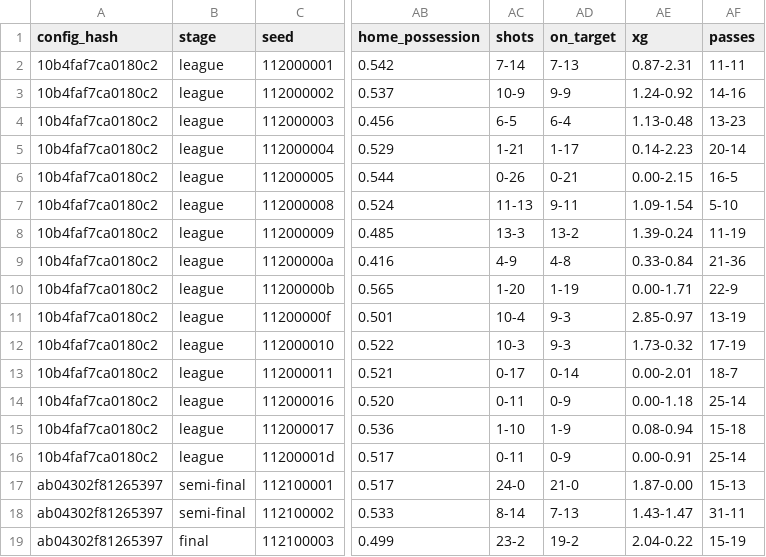
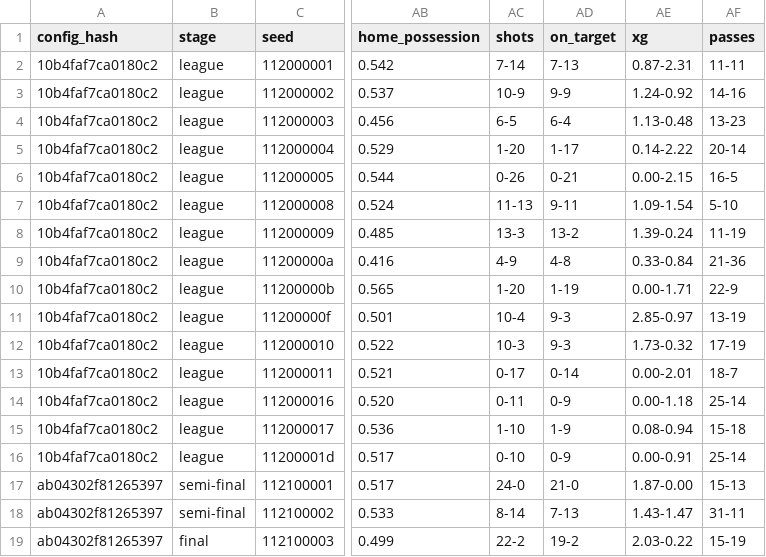
Before and after one commit to enkeldesign/eleven, a CSV file: docs/simulation/gate11-reference.csv, drawn as a sheet; only a part is shown, gaps mark what is left out; the diff names each change by its address in the sheet, - before the commit and + after, or states it on an @@ line.

```diff
--- a/docs/simulation/gate11-reference.csv
+++ b/docs/simulation/gate11-reference.csv
-AC5 (shots): 1-21
+AC5 (shots): 1-20
-AE5 (xg): 0.14-2.23
+AE5 (xg): 0.14-2.22
-AC16 (shots): 0-11
+AC16 (shots): 0-10
-AC19 (shots): 23-2
+AC19 (shots): 22-2
-AE19 (xg): 2.04-0.22
+AE19 (xg): 2.03-0.22
```
